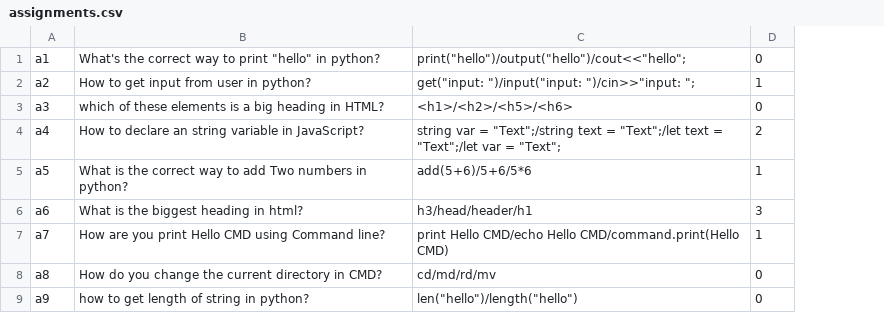
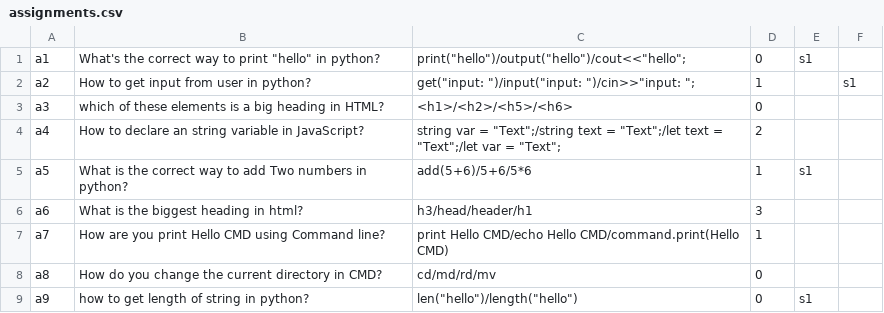
Before and after one commit to Coding167/Educational-Management-System, a CSV file: Data/assignments.csv, drawn as a sheet; the diff names each change by its address in the sheet, - before the commit and + after, or states it on an @@ line.

```diff
--- a/Data/assignments.csv
+++ b/Data/assignments.csv
+column E, rows 1-9: s1 |  |  |  | s1 |  |  |  | s1
+column F, row 2: s1
```
Also changed, not shown: Data/courses.csv, Data/students.csv, 1 other file.
